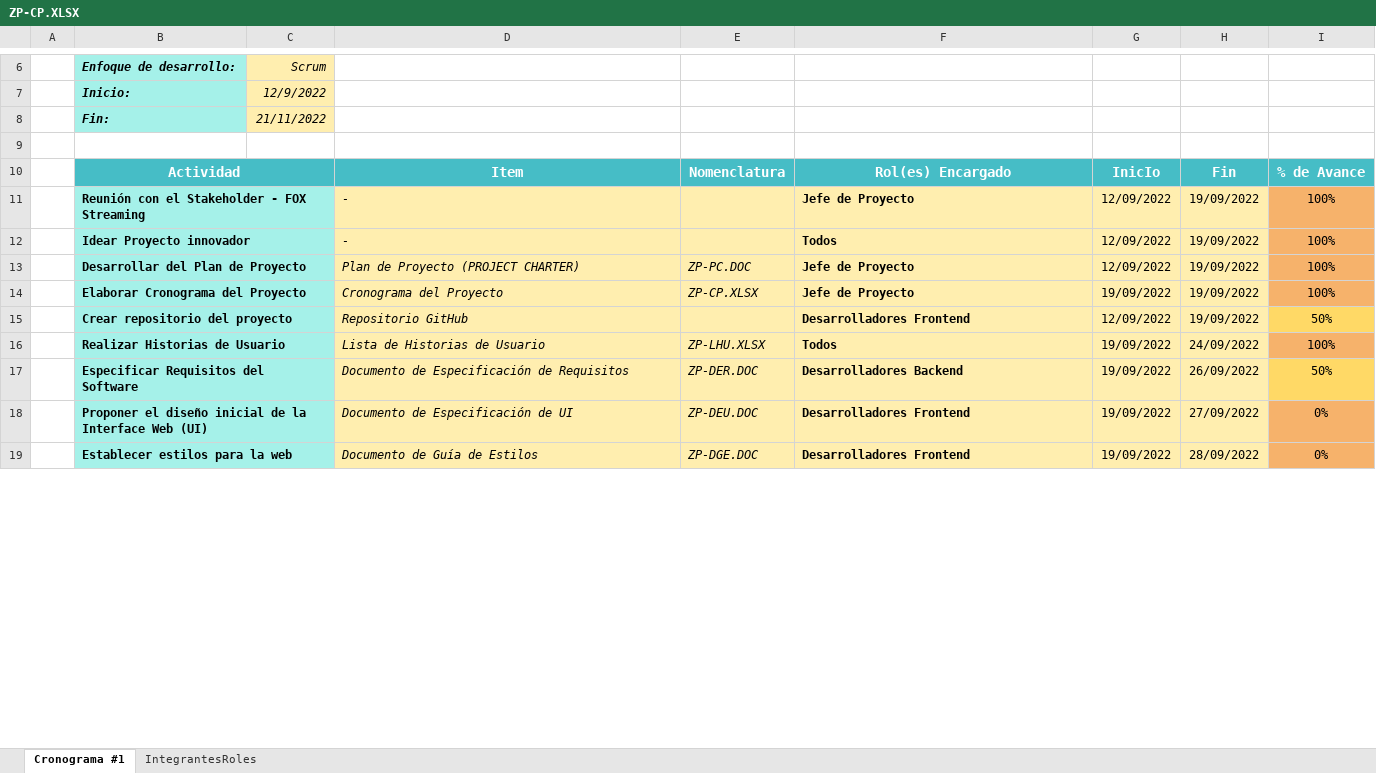
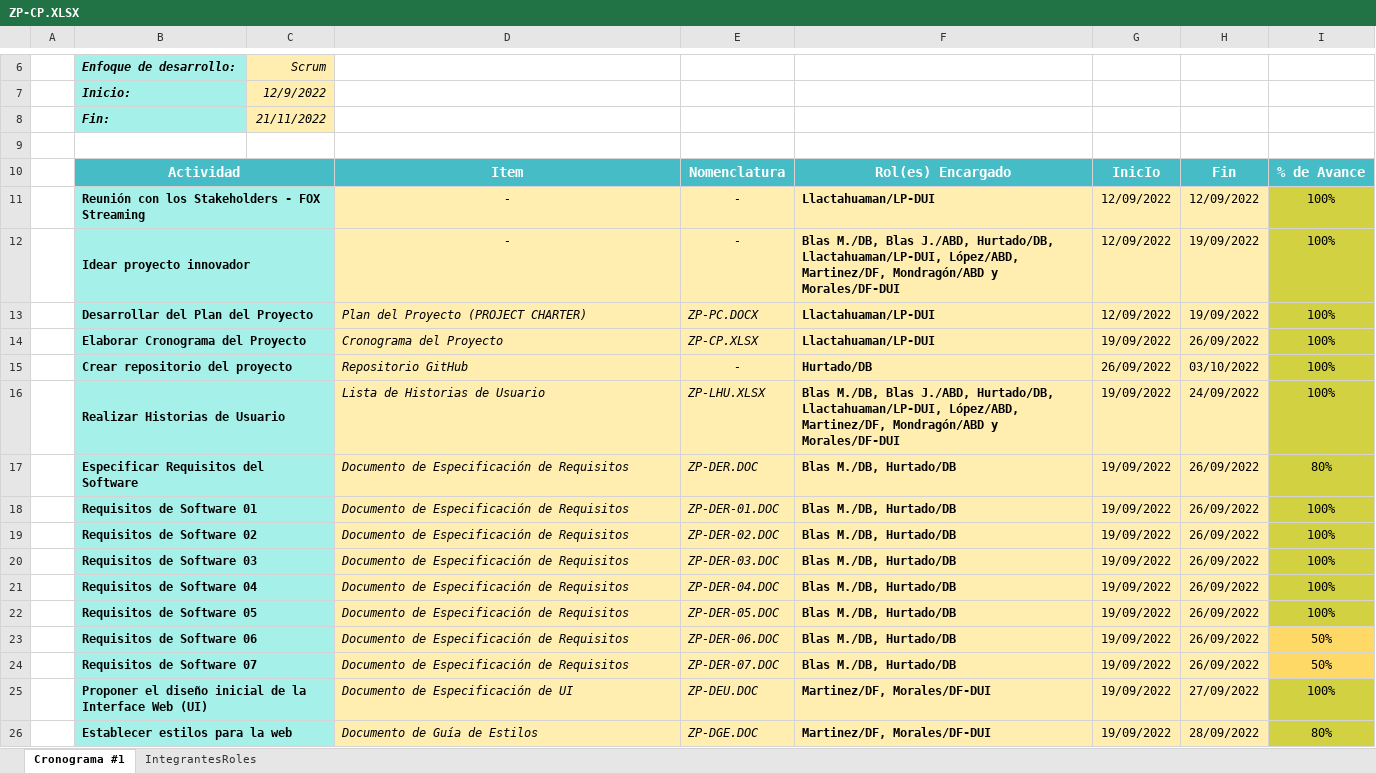
Before and after one commit to estiven1312/GCS-Project, an Excel workbook: Documentos/Planes/ZP/ZP-CP.XLSX, sheet Cronograma #1, drawn as a sheet; only a part is shown, gaps mark what is left out; values as stored, in another font and other column widths than the file's, no borders; charts and pictures and conditional formats and table styles not drawn; removed rows and columns are numbered as before the commit, all else as after; the diff covers the shown part only; the diff names each change by its address in the sheet, - before the commit and + after, or states it on an @@ line.

Commit message:
actualización de cronograma

```diff
--- a/Documentos/Planes/ZP/ZP-CP.XLSX (sheet Cronograma #1)
+++ b/Documentos/Planes/ZP/ZP-CP.XLSX (sheet Cronograma #1)
-B11: Reunión con el Stakeholder - FOX Streaming
+B11: Reunión con los Stakeholders - FOX Streaming
-D11:D12 alignment: left
+D11:D12 alignment: center
-E11:E12: (empty)
+E11:E12: -
-F11: Jefe de Proyecto
+F11: Llactahuaman/LP-DUI
-H11: 19/09/2022
+H11: 12/09/2022
-I11:I14 fill: #F6B26B
+I11:I14 fill: #D1D141
-B12: Idear Proyecto innovador
+B12: Idear proyecto innovador
-F12: Todos
+F12: Blas M./DB, Blas J./ABD, Hurtado/DB, Llactahuaman/LP-DUI, López/ABD, Martinez/DF, Mondragón/ABD y Morales/DF-DUI
-B13: Desarrollar del Plan de Proyecto
+B13: Desarrollar del Plan del Proyecto
-D13: Plan de Proyecto (PROJECT CHARTER)
+D13: Plan del Proyecto (PROJECT CHARTER)
-E13: ZP-PC.DOC
+E13: ZP-PC.DOCX
-F13:F14: Jefe de Proyecto
+F13:F14: Llactahuaman/LP-DUI
-H14: 19/09/2022
+H14: 26/09/2022
-row 15:  | Crear repositorio del proyecto |  | Repositorio GitHub |  | Desarrolladores Frontend | 12/09/2022 | 19/09/2022 | 50%
+row 15:  | Crear repositorio del proyecto |  | Repositorio GitHub | - | Hurtado/DB | 26/09/2022 | 03/10/2022 | 100%
-F16: Todos
+F16: Blas M./DB, Blas J./ABD, Hurtado/DB, Llactahuaman/LP-DUI, López/ABD, Martinez/DF, Mondragón/ABD y Morales/DF-DUI
-I16 fill: #F6B26B
+I16 fill: #D1D141
-F17: Desarrolladores Backend
+F17: Blas M./DB, Hurtado/DB
-I17: 50%
+I17: 80%
-I17 fill: #FFD966
+I17 fill: #D1D141
+row 18:  | Requisitos de Software 01 |  | Documento de Especificación de Requisitos | ZP-DER-01.DOC | Blas M./DB, Hurtado/DB | 19/09/2022 | 26/09/2022 | 100%
+row 19:  | Requisitos de Software 02 |  | Documento de Especificación de Requisitos | ZP-DER-02.DOC | Blas M./DB, Hurtado/DB | 19/09/2022 | 26/09/2022 | 100%
+row 20:  | Requisitos de Software 03 |  | Documento de Especificación de Requisitos | ZP-DER-03.DOC | Blas M./DB, Hurtado/DB | 19/09/2022 | 26/09/2022 | 100%
+row 21:  | Requisitos de Software 04 |  | Documento de Especificación de Requisitos | ZP-DER-04.DOC | Blas M./DB, Hurtado/DB | 19/09/2022 | 26/09/2022 | 100%
+row 22:  | Requisitos de Software 05 |  | Documento de Especificación de Requisitos | ZP-DER-05.DOC | Blas M./DB, Hurtado/DB | 19/09/2022 | 26/09/2022 | 100%
+row 23:  | Requisitos de Software 06 |  | Documento de Especificación de Requisitos | ZP-DER-06.DOC | Blas M./DB, Hurtado/DB | 19/09/2022 | 26/09/2022 | 50%
+row 24:  | Requisitos de Software 07 |  | Documento de Especificación de Requisitos | ZP-DER-07.DOC | Blas M./DB, Hurtado/DB | 19/09/2022 | 26/09/2022 | 50%
-F25:F26: Desarrolladores Frontend
+F25:F26: Martinez/DF, Morales/DF-DUI
-I25: 0%
+I25: 100%
-I25:I26 fill: #F6B26B
+I25:I26 fill: #D1D141
-I26: 0%
+I26: 80%
```
Also changed, not shown: 54 edited cells and cell formats elsewhere in this sheet, sheet IntegrantesRoles.
